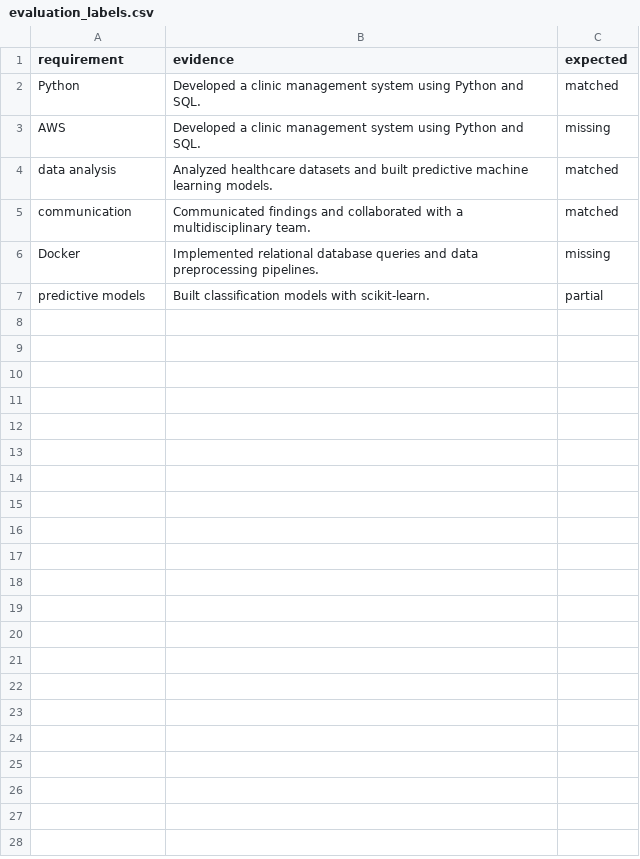
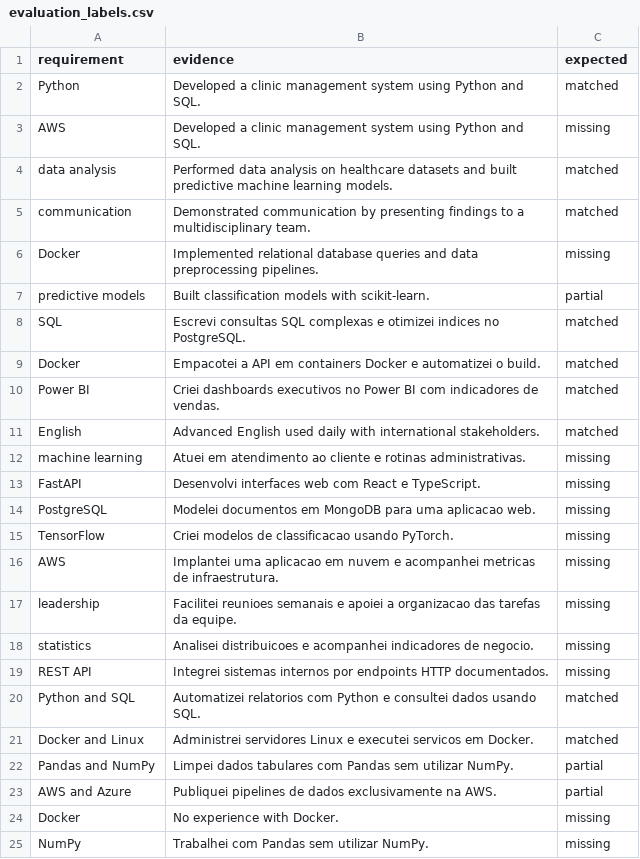
Before and after one commit to viniciusrodriguesai/resume-agent-system, a CSV file: examples/evaluation_labels.csv, drawn as a sheet.

Commit message:
test: establish a measurable matching quality baseline
Expand the synthetic evidence dataset to cover Portuguese and English matches, missing skills, compound requirements, partial coverage, and explicit negation. Add reusable accuracy and macro-F1 evaluation with configurable failure thresholds.

Teach lexical matching to distinguish positive evidence from phrases such as no experience or sem utilizar, preventing fuzzy similarity from turning explicit denials into skill matches. Enforce the baseline through unit and regression tests.

```diff
--- a/examples/evaluation_labels.csv
+++ b/examples/evaluation_labels.csv
@@ -3,5 +3,23 @@ Python,Developed a clinic management system using Python and SQL.,matched
 AWS,Developed a clinic management system using Python and SQL.,missing
-data analysis,Analyzed healthcare datasets and built predictive machine learning models.,matched
-communication,Communicated findings and collaborated with a multidisciplinary team.,matched
+data analysis,Performed data analysis on healthcare datasets and built predictive machine learning models.,matched
+communication,Demonstrated communication by presenting findings to a multidisciplinary team.,matched
 Docker,Implemented relational database queries and data preprocessing pipelines.,missing
 predictive models,Built classification models with scikit-learn.,partial
+SQL,Escrevi consultas SQL complexas e otimizei indices no PostgreSQL.,matched
+Docker,Empacotei a API em containers Docker e automatizei o build.,matched
+Power BI,Criei dashboards executivos no Power BI com indicadores de vendas.,matched
+English,Advanced English used daily with international stakeholders.,matched
+machine learning,Atuei em atendimento ao cliente e rotinas administrativas.,missing
+FastAPI,Desenvolvi interfaces web com React e TypeScript.,missing
+PostgreSQL,Modelei documentos em MongoDB para uma aplicacao web.,missing
+TensorFlow,Criei modelos de classificacao usando PyTorch.,missing
+AWS,Implantei uma aplicacao em nuvem e acompanhei metricas de infraestrutura.,missing
+leadership,Facilitei reunioes semanais e apoiei a organizacao das tarefas da equipe.,missing
+statistics,Analisei distribuicoes e acompanhei indicadores de negocio.,missing
+REST API,Integrei sistemas internos por endpoints HTTP documentados.,missing
+Python and SQL,Automatizei relatorios com Python e consultei dados usando SQL.,matched
+Docker and Linux,Administrei servidores Linux e executei servicos em Docker.,matched
+Pandas and NumPy,Limpei dados tabulares com Pandas sem utilizar NumPy.,partial
+AWS and Azure,Publiquei pipelines de dados exclusivamente na AWS.,partial
+Docker,No experience with Docker.,missing
+NumPy,Trabalhei com Pandas sem utilizar NumPy.,missing
```
Also changed, not shown: 7 other files.
